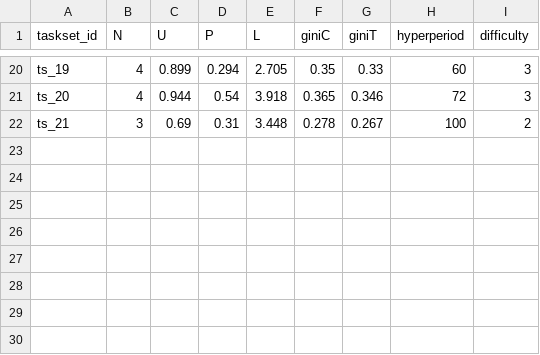
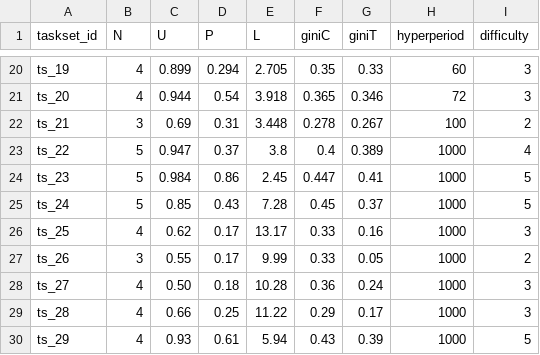
Before and after one commit to Duy19/ma_code, a CSV file: costfunction/learningTasksets.csv, drawn as a sheet; only a part is shown, gaps mark what is left out; the diff names each change by its address in the sheet, - before the commit and + after, or states it on an @@ line.

Commit message:
New parameters for costfunction and GA implementation roughly done. Rewarding exploration needs to be done more.

```diff
--- a/costfunction/learningTasksets.csv
+++ b/costfunction/learningTasksets.csv
+row 23: ts_22 | 5 | 0.947 | 0.37 | 3.8 | 0.4 | 0.389 | 1000 | 4
+row 24: ts_23 | 5 | 0.984 | 0.86 | 2.45 | 0.447 | 0.41 | 1000 | 5
+row 25: ts_24 | 5 | 0.85 | 0.43 | 7.28 | 0.45 | 0.37 | 1000 | 5
+row 26: ts_25 | 4 | 0.62 | 0.17 | 13.17 | 0.33 | 0.16 | 1000 | 3
+row 27: ts_26 | 3 | 0.55 | 0.17 | 9.99 | 0.33 | 0.05 | 1000 | 2
+row 28: ts_27 | 4 | 0.50 | 0.18 | 10.28 | 0.36 | 0.24 | 1000 | 3
+row 29: ts_28 | 4 | 0.66 | 0.25 | 11.22 | 0.29 | 0.17 | 1000 | 3
+row 30: ts_29 | 4 | 0.93 | 0.61 | 5.94 | 0.43 | 0.39 | 1000 | 5
```
Also changed, not shown: 12 other files.
